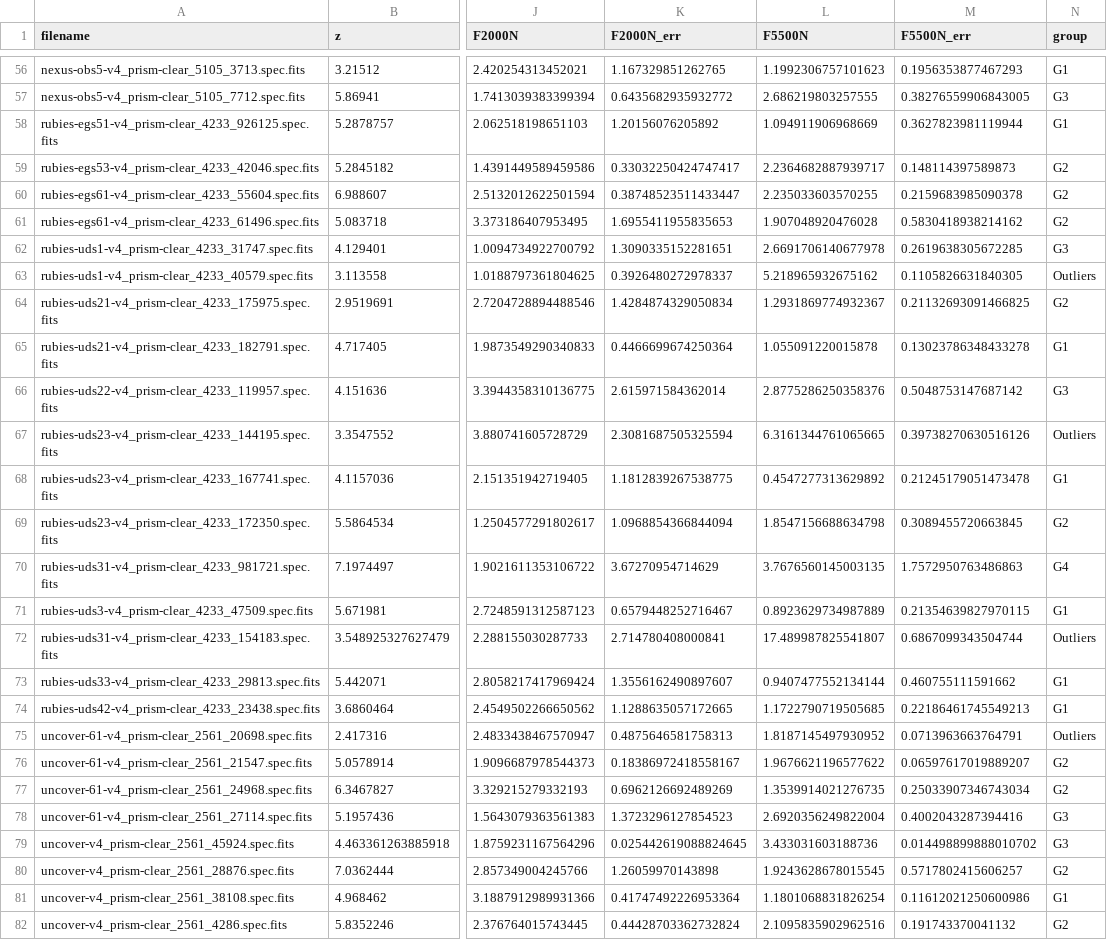
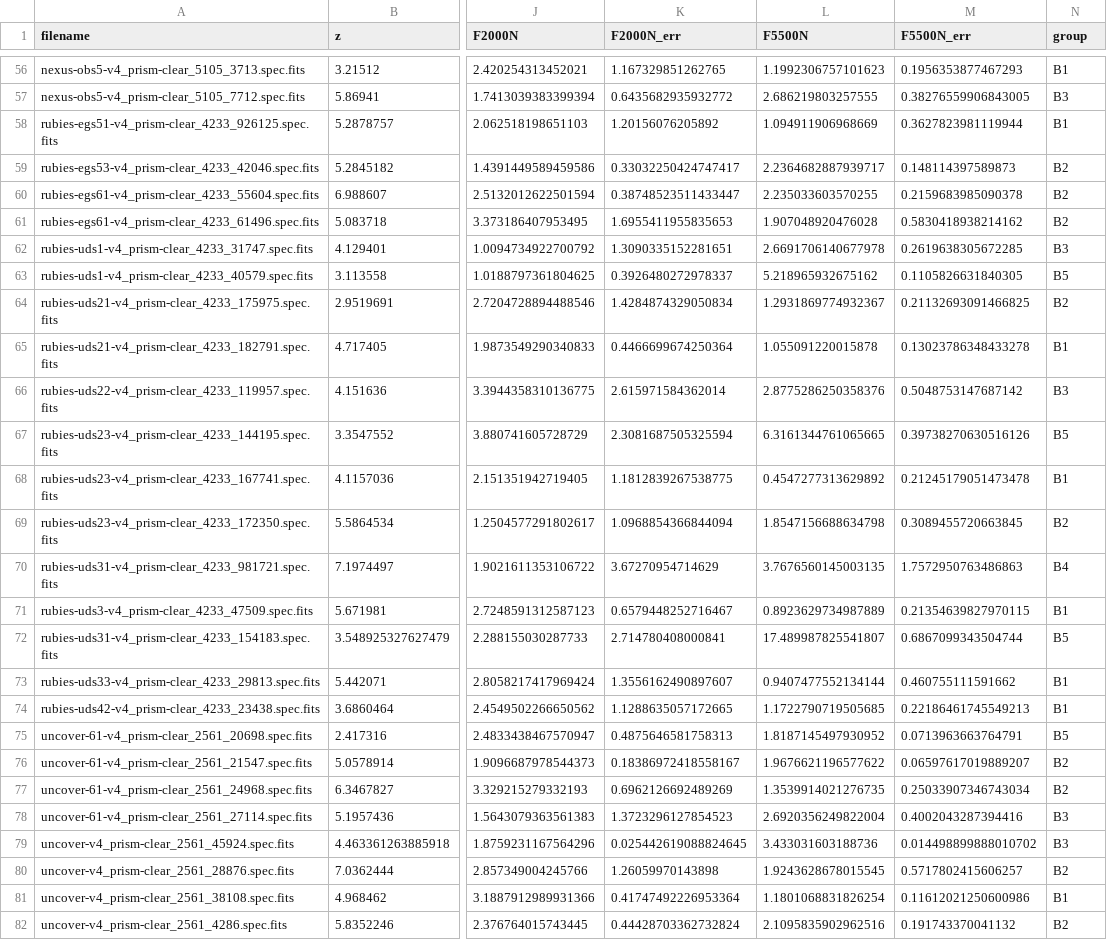
Before and after one commit to brunalcaraujo/LRDs, a CSV file: tabela_latex.csv, drawn as a sheet; only a part is shown, gaps mark what is left out; the diff covers the shown part only; the diff names each change by its address in the sheet, - before the commit and + after, or states it on an @@ line.

```diff
--- a/tabela_latex.csv
+++ b/tabela_latex.csv
-N56 (group): G1
+N56 (group): B1
-N57 (group): G3
+N57 (group): B3
-N58 (group): G1
+N58 (group): B1
-N59:N61 (group): G2
+N59:N61 (group): B2
-N62 (group): G3
+N62 (group): B3
-N63 (group): Outliers
+N63 (group): B5
-N64 (group): G2
+N64 (group): B2
-N65 (group): G1
+N65 (group): B1
-N66 (group): G3
+N66 (group): B3
-N67 (group): Outliers
+N67 (group): B5
-N68 (group): G1
+N68 (group): B1
-N69 (group): G2
+N69 (group): B2
-N70 (group): G4
+N70 (group): B4
-N71 (group): G1
+N71 (group): B1
-N72 (group): Outliers
+N72 (group): B5
-N73:N74 (group): G1
+N73:N74 (group): B1
-N75 (group): Outliers
+N75 (group): B5
-N76:N77 (group): G2
+N76:N77 (group): B2
-N78:N79 (group): G3
+N78:N79 (group): B3
-N80 (group): G2
+N80 (group): B2
-N81 (group): G1
+N81 (group): B1
-N82 (group): G2
+N82 (group): B2
```
Also changed, not shown: 56 edited cells elsewhere in this file, 55 other files.
